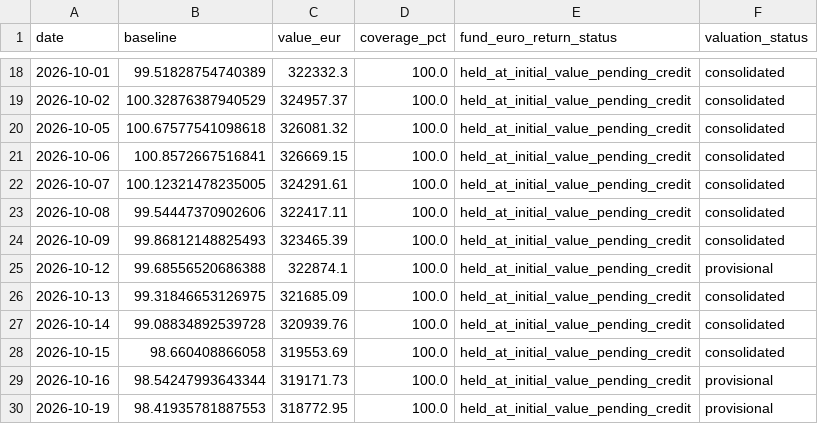
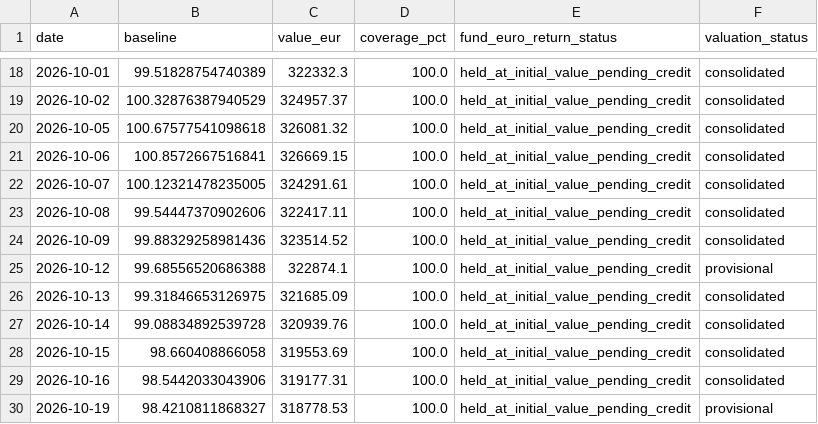
Before and after one commit to OPCooaching/assurance-vie-data, a CSV file: data/benchmarks/bernard_origin.csv, drawn as a sheet; only a part is shown, gaps mark what is left out.

```diff
--- a/data/benchmarks/bernard_origin.csv
+++ b/data/benchmarks/bernard_origin.csv
@@ -23,3 +23,3 @@ date,baseline,value_eur,coverage_pct,fund_euro_return_status,valuation_status
 2026-10-08,99.54447370902606,322417.11,100.0,held_at_initial_value_pending_credit,consolidated
-2026-10-09,99.86812148825493,323465.39,100.0,held_at_initial_value_pending_credit,consolidated
+2026-10-09,99.88329258981436,323514.52,100.0,held_at_initial_value_pending_credit,consolidated
 2026-10-12,99.68556520686388,322874.1,100.0,held_at_initial_value_pending_credit,provisional
@@ -28,3 +28,3 @@ date,baseline,value_eur,coverage_pct,fund_euro_return_status,valuation_status
 2026-10-15,98.660408866058,319553.69,100.0,held_at_initial_value_pending_credit,consolidated
-2026-10-16,98.54247993643344,319171.73,100.0,held_at_initial_value_pending_credit,provisional
-2026-10-19,98.41935781887553,318772.95,100.0,held_at_initial_value_pending_credit,provisional
+2026-10-16,98.5442033043906,319177.31,100.0,held_at_initial_value_pending_credit,consolidated
+2026-10-19,98.4210811868327,318778.53,100.0,held_at_initial_value_pending_credit,provisional
```
Also changed, not shown: data/academic/performance.csv, data/benchmarks/bernard_origin_consolidated.csv, 15 other files.
